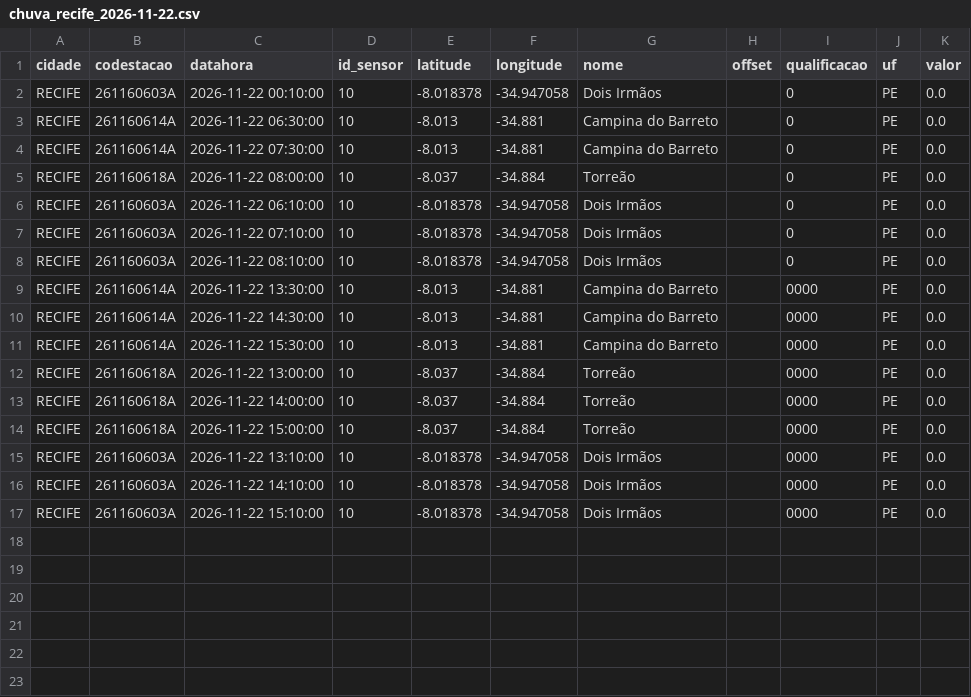
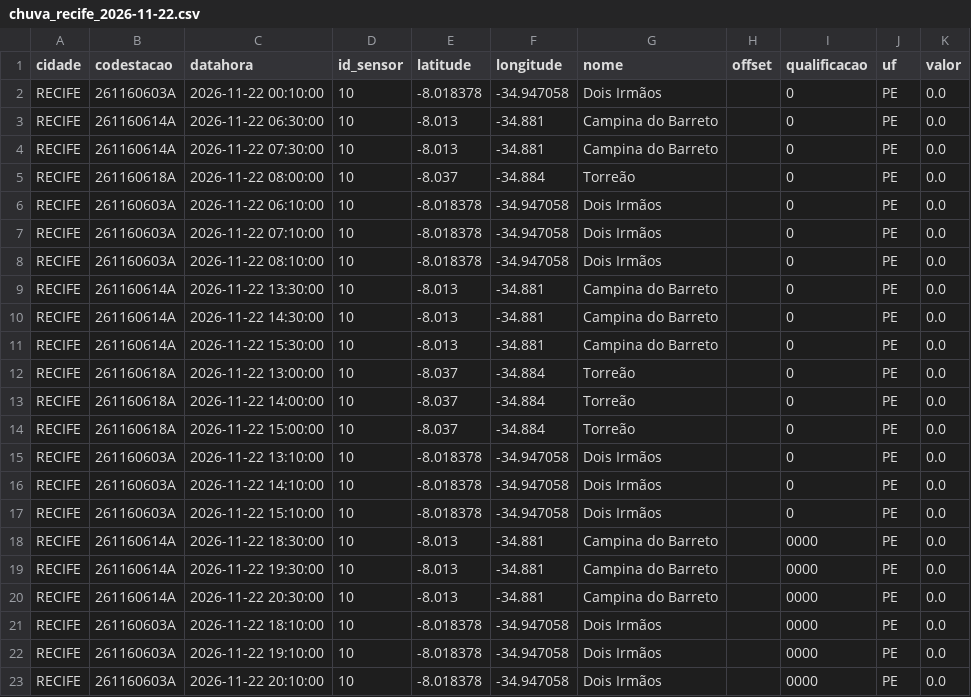
Before and after one commit to RafaellaB/risco-hoje, a CSV file: chuva_recife_2026-11-22.csv, drawn as a sheet.

```diff
--- a/chuva_recife_2026-11-22.csv
+++ b/chuva_recife_2026-11-22.csv
@@ -8,10 +8,16 @@ RECIFE,261160603A,2026-11-22 07:10:00,10,-8.018378,-34.947058,Dois Irmãos,,0,PE
 RECIFE,261160603A,2026-11-22 08:10:00,10,-8.018378,-34.947058,Dois Irmãos,,0,PE,0.0
-RECIFE,261160614A,2026-11-22 13:30:00,10,-8.013,-34.881,Campina do Barreto,,0000,PE,0.0
-RECIFE,261160614A,2026-11-22 14:30:00,10,-8.013,-34.881,Campina do Barreto,,0000,PE,0.0
-RECIFE,261160614A,2026-11-22 15:30:00,10,-8.013,-34.881,Campina do Barreto,,0000,PE,0.0
-RECIFE,261160618A,2026-11-22 13:00:00,10,-8.037,-34.884,Torreão,,0000,PE,0.0
-RECIFE,261160618A,2026-11-22 14:00:00,10,-8.037,-34.884,Torreão,,0000,PE,0.0
-RECIFE,261160618A,2026-11-22 15:00:00,10,-8.037,-34.884,Torreão,,0000,PE,0.0
-RECIFE,261160603A,2026-11-22 13:10:00,10,-8.018378,-34.947058,Dois Irmãos,,0000,PE,0.0
-RECIFE,261160603A,2026-11-22 14:10:00,10,-8.018378,-34.947058,Dois Irmãos,,0000,PE,0.0
-RECIFE,261160603A,2026-11-22 15:10:00,10,-8.018378,-34.947058,Dois Irmãos,,0000,PE,0.0
+RECIFE,261160614A,2026-11-22 13:30:00,10,-8.013,-34.881,Campina do Barreto,,0,PE,0.0
+RECIFE,261160614A,2026-11-22 14:30:00,10,-8.013,-34.881,Campina do Barreto,,0,PE,0.0
+RECIFE,261160614A,2026-11-22 15:30:00,10,-8.013,-34.881,Campina do Barreto,,0,PE,0.0
+RECIFE,261160618A,2026-11-22 13:00:00,10,-8.037,-34.884,Torreão,,0,PE,0.0
+RECIFE,261160618A,2026-11-22 14:00:00,10,-8.037,-34.884,Torreão,,0,PE,0.0
+RECIFE,261160618A,2026-11-22 15:00:00,10,-8.037,-34.884,Torreão,,0,PE,0.0
+RECIFE,261160603A,2026-11-22 13:10:00,10,-8.018378,-34.947058,Dois Irmãos,,0,PE,0.0
+RECIFE,261160603A,2026-11-22 14:10:00,10,-8.018378,-34.947058,Dois Irmãos,,0,PE,0.0
+RECIFE,261160603A,2026-11-22 15:10:00,10,-8.018378,-34.947058,Dois Irmãos,,0,PE,0.0
+RECIFE,261160614A,2026-11-22 18:30:00,10,-8.013,-34.881,Campina do Barreto,,0000,PE,0.0
+RECIFE,261160614A,2026-11-22 19:30:00,10,-8.013,-34.881,Campina do Barreto,,0000,PE,0.0
+RECIFE,261160614A,2026-11-22 20:30:00,10,-8.013,-34.881,Campina do Barreto,,0000,PE,0.0
+RECIFE,261160603A,2026-11-22 18:10:00,10,-8.018378,-34.947058,Dois Irmãos,,0000,PE,0.0
+RECIFE,261160603A,2026-11-22 19:10:00,10,-8.018378,-34.947058,Dois Irmãos,,0000,PE,0.0
+RECIFE,261160603A,2026-11-22 20:10:00,10,-8.018378,-34.947058,Dois Irmãos,,0000,PE,0.0
```
